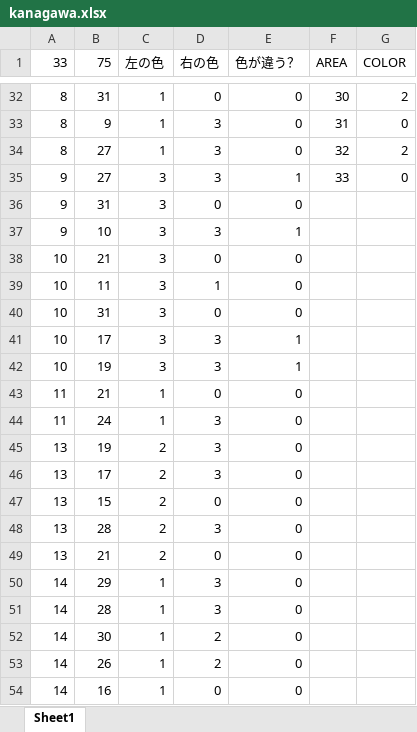
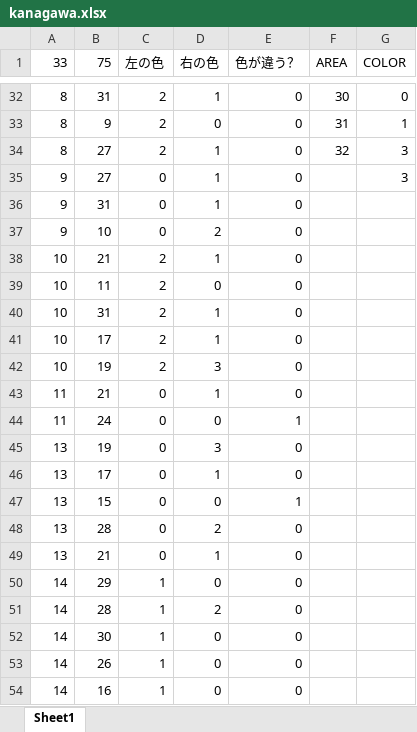
Before and after one commit to Mine02C4/compsys2018-6, an Excel workbook: documents/kanagawa.xlsx, sheet Sheet1, drawn as a sheet; only a part is shown, gaps mark what is left out; values as stored, in another font and other column widths than the file's, no borders; removed rows and columns are numbered as before the commit, all else as after; the diff covers the shown part only; the diff names each change by its address in the sheet, - before the commit and + after, or states it on an @@ line.

```diff
--- a/documents/kanagawa.xlsx (sheet Sheet1)
+++ b/documents/kanagawa.xlsx (sheet Sheet1)
-C32:C34 (左の色): 1
+C32:C34 (左の色): 2
-D32 (右の色): 0
+D32 (右の色): 1
-G32 (COLOR): 2
+G32 (COLOR): 0
-D33 (右の色): 3
+D33 (右の色): 0
-G33 (COLOR): 0
+G33 (COLOR): 1
-D34 (右の色): 3
+D34 (右の色): 1
-G34 (COLOR): 2
+G34 (COLOR): 3
-row 35: 9 | 27 | 3 | 3 | 1 | 33 | 0
+row 35: 9 | 27 | 0 | 1 | 0 |  | 3
-C36:C37 (左の色): 3
+C36:C37 (左の色): 0
-D36 (右の色): 0
+D36 (右の色): 1
-D37 (右の色): 3
+D37 (右の色): 2
-E37 (色が違う？): 1
+E37 (色が違う？): 0
-C38:C42 (左の色): 3
+C38:C42 (左の色): 2
-D38 (右の色): 0
+D38 (右の色): 1
-D39 (右の色): 1
+D39 (右の色): 0
-D40 (右の色): 0
+D40 (右の色): 1
-D41 (右の色): 3
+D41 (右の色): 1
-E41:E42 (色が違う？): 1
+E41:E42 (色が違う？): 0
-C43:C44 (左の色): 1
+C43:C44 (左の色): 0
-D43 (右の色): 0
+D43 (右の色): 1
-D44 (右の色): 3
+D44 (右の色): 0
-E44 (色が違う？): 0
+E44 (色が違う？): 1
-C45:C49 (左の色): 2
+C45:C49 (左の色): 0
-D46 (右の色): 3
+D46 (右の色): 1
-E47 (色が違う？): 0
+E47 (色が違う？): 1
-D48 (右の色): 3
+D48 (右の色): 2
-D49 (右の色): 0
+D49 (右の色): 1
-D50 (右の色): 3
+D50 (右の色): 0
-D51 (右の色): 3
+D51 (右の色): 2
-D52:D53 (右の色): 2
+D52:D53 (右の色): 0
```
Also changed, not shown: 1 added row and 121 edited cells elsewhere in this sheet.
